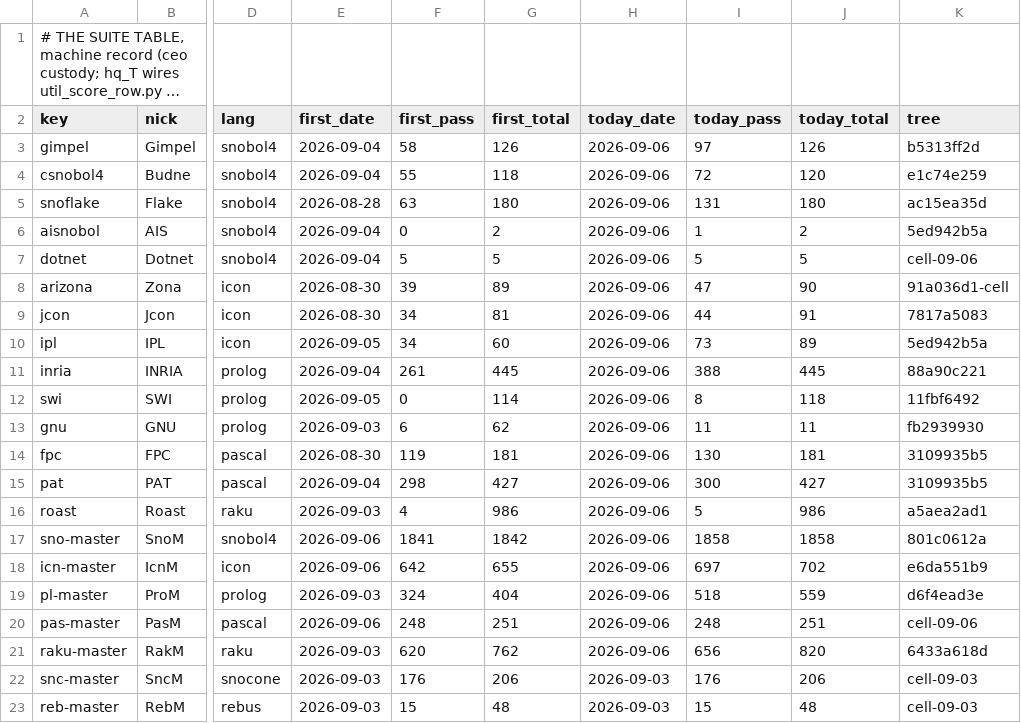
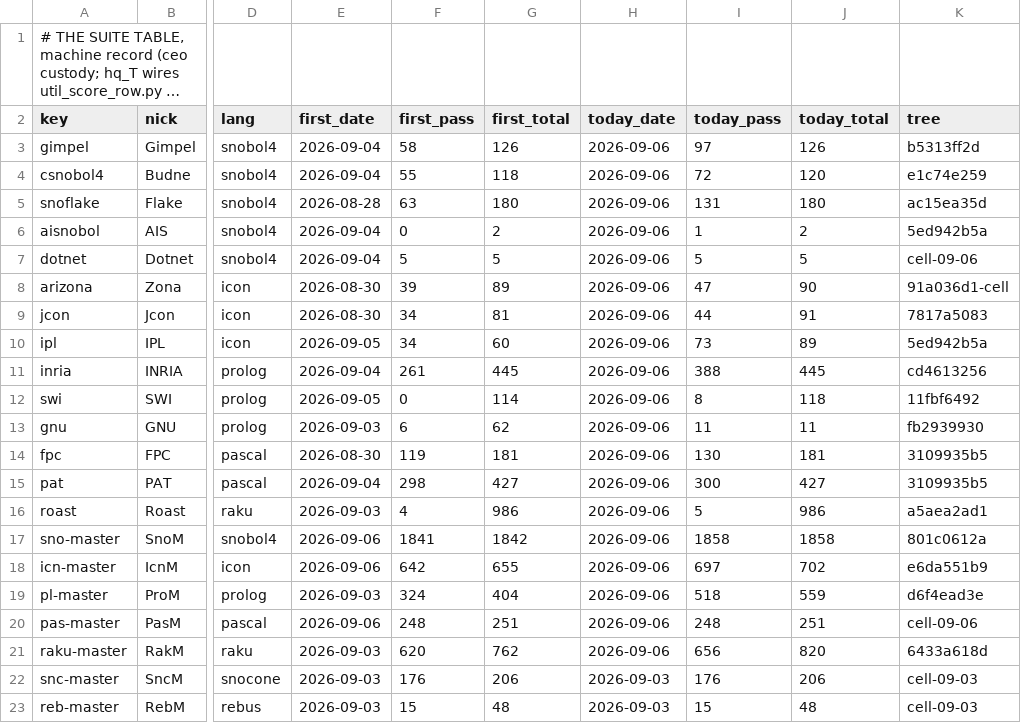
Before and after one commit to snobol4ever/.github, a TSV file: SUITES.tsv, drawn as a sheet; only a part is shown, gaps mark what is left out; long unchanged cells end in …; the diff names each change by its address in the sheet, - before the commit and + after, or states it on an @@ line.

Commit message:
SCORE + SUITES: restamp INRIA at cd4613256 — the functor-bis row's `done` re-measured it
Row inria-three-functor-bis-cells-graded-on-iso-through-a-named-outcome-erratum-sibling-of-
known-suite-errata is CLOSED on its computed DONE-WHEN. That criterion re-runs the suite, so
this is the measurement it produced, landed rather than left dirty.

  INRIA bindings 388/445 both modes · outcome-class 394/445 both modes · SCRIP cd4613256

SAME NUMBERS, NEW TREE — nothing moved between 88a90c221 and cd4613256 except gate_wiring.tsv
(no src/ diff), so an unchanged board across those two hashes is the expected reading, not a
suspicious one.

The DONE-WHEN is met on every clause: the runner PRINTS the three by name on every run —
functor(X, foo, a) graded error/type_error, functor([_|_],'.',2) graded success,
functor(foo(a),foo,2) graded failure — so the board reads N/445 with the three visible, never
a silent 445; and 394/388 clears both the 385/379 clean-tree baseline and the 388/382 the row
expected. The vendored file was never edited.

Suite-table rendering restamped in the same commit, for the reason recorded at 91d9098ca:
util_score_row.py writes SUITES.tsv and nothing renders the markdown from it, so the two drift
apart on every run until somebody syncs them by hand.

```diff
--- a/SUITES.tsv
+++ b/SUITES.tsv
-K11 (tree): 88a90c221
+K11 (tree): cd4613256
```
Also changed, not shown: 1 other file.
